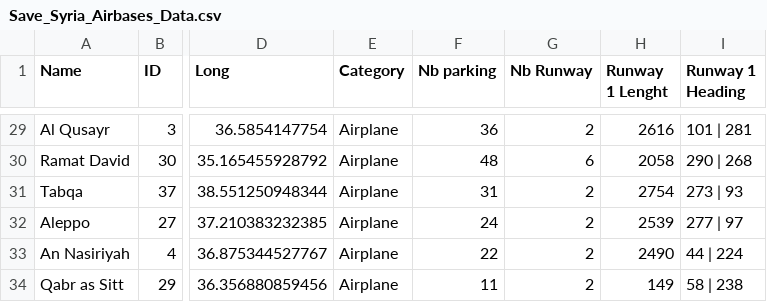
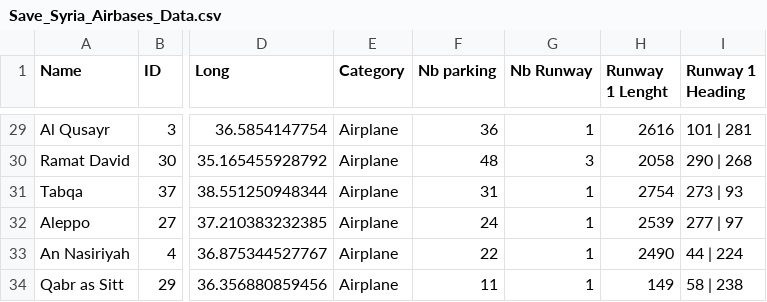
Before and after one commit to piloupilou33/DCS-GLOBAL-WAR, a CSV file: Utils/Script_Airbase_Datas/Save_Syria_Airbases_Data.csv, drawn as a sheet; only a part is shown, gaps mark what is left out; the diff covers the shown part only; the diff names each change by its address in the sheet, - before the commit and + after, or states it on an @@ line.

```diff
--- a/Utils/Script_Airbase_Datas/Save_Syria_Airbases_Data.csv
+++ b/Utils/Script_Airbase_Datas/Save_Syria_Airbases_Data.csv
-G29 (Nb Runway): 2
+G29 (Nb Runway): 1
-G30 (Nb Runway): 6
+G30 (Nb Runway): 3
-G31:G34 (Nb Runway): 2
+G31:G34 (Nb Runway): 1
```
Also changed, not shown: 27 edited cells elsewhere in this file.
